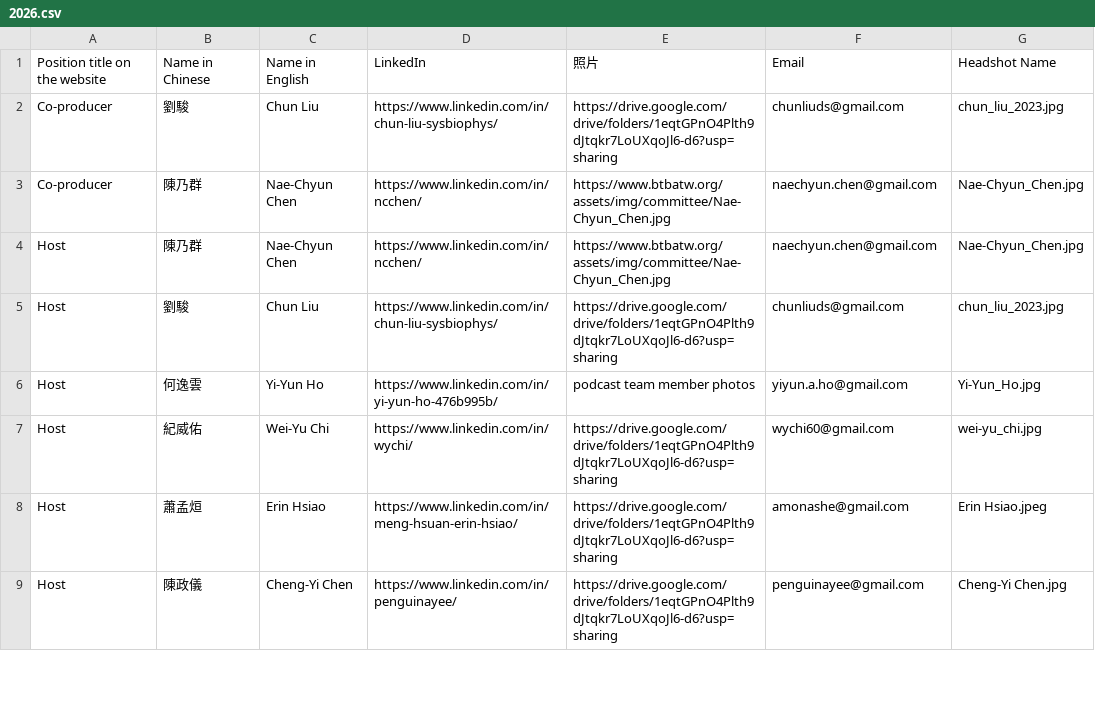
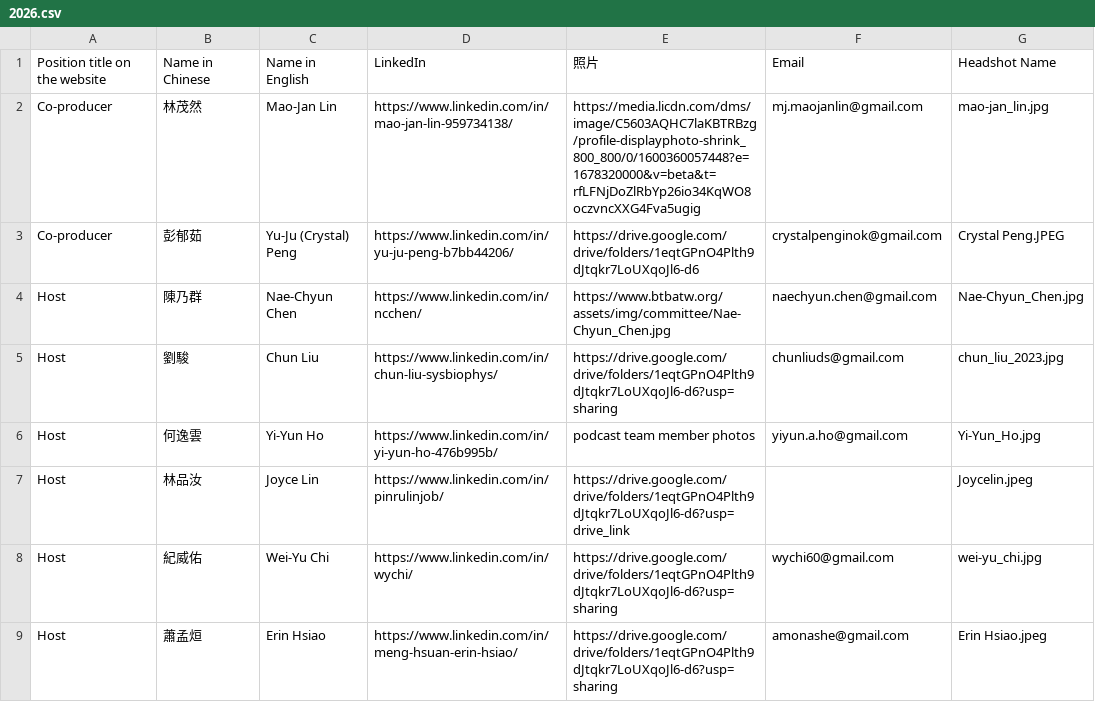
Before and after one commit to btbatw/www.btbatw.org, a CSV file: _data/podcast-committee/2026.csv, drawn as a sheet; only a part is shown; the shorter side is filled out with more unchanged rows.

Commit message:
upload podcast 2026

```diff
--- a/_data/podcast-committee/2026.csv
+++ b/_data/podcast-committee/2026.csv
@@ -1,4 +1,4 @@
 Position title on the website,Name in Chinese,Name in English,LinkedIn,照片,Email,Headshot Name
-Co-producer,劉駿,Chun Liu,https://www.linkedin.com/in/chun-liu-sysbiophys/,https://drive.google.com/drive/folders/1eqtGPnO4Plth9dJtqkr7LoUXqoJl6-d6?usp=sharing,chunliuds@gmail.com,chun_liu_2023.jpg
-Co-producer,陳乃群,Nae-Chyun Chen,https://www.linkedin.com/in/ncchen/,https://www.btbatw.org/assets/img/committee/Nae-Chyun_Chen.jpg,naechyun.chen@gmail.com,Nae-Chyun_Chen.jpg
+Co-producer,林茂然,Mao-Jan Lin,https://www.linkedin.com/in/mao-jan-lin-959734138/,https://media.licdn.com/dms/image/C5603AQHC7laKBTRBzg/profile-displayphoto-shrink_800_800/0/1600360057448?e=1678320000&v=beta&t=rfLFNjDoZlRbYp26io34KqWO8oczvncXXG4Fva5ugig,mj.maojanlin@gmail.com,mao-jan_lin.jpg
+Co-producer,彭郁茹,Yu-Ju (Crystal) Peng,https://www.linkedin.com/in/yu-ju-peng-b7bb44206/,https://drive.google.com/drive/folders/1eqtGPnO4Plth9dJtqkr7LoUXqoJl6-d6,crystalpenginok@gmail.com,Crystal Peng.JPEG
 Host,陳乃群,Nae-Chyun Chen,https://www.linkedin.com/in/ncchen/,https://www.btbatw.org/assets/img/committee/Nae-Chyun_Chen.jpg,naechyun.chen@gmail.com,Nae-Chyun_Chen.jpg
@@ -6,2 +6,3 @@ Host,劉駿,Chun Liu,https://www.linkedin.com/in/chun-liu-sysbiophys/,https://dr
 Host,何逸雲,Yi-Yun Ho,https://www.linkedin.com/in/yi-yun-ho-476b995b/,podcast team member photos,yiyun.a.ho@gmail.com,Yi-Yun_Ho.jpg
+Host,林品汝,Joyce Lin,https://www.linkedin.com/in/pinrulinjob/,https://drive.google.com/drive/folders/1eqtGPnO4Plth9dJtqkr7LoUXqoJl6-d6?usp=drive_link,,Joycelin.jpeg
 Host,紀威佑,Wei-Yu Chi,https://www.linkedin.com/in/wychi/,https://drive.google.com/drive/folders/1eqtGPnO4Plth9dJtqkr7LoUXqoJl6-d6?usp=sharing,wychi60@gmail.com,wei-yu_chi.jpg
```
Also changed, not shown: _data/podcast-committee/2026_2.csv.
